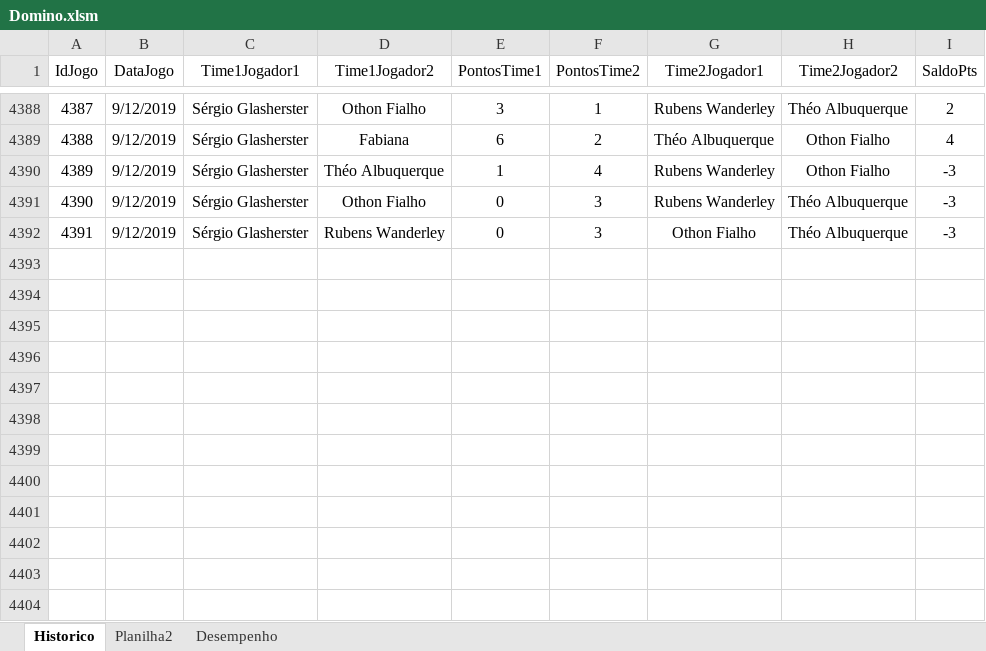
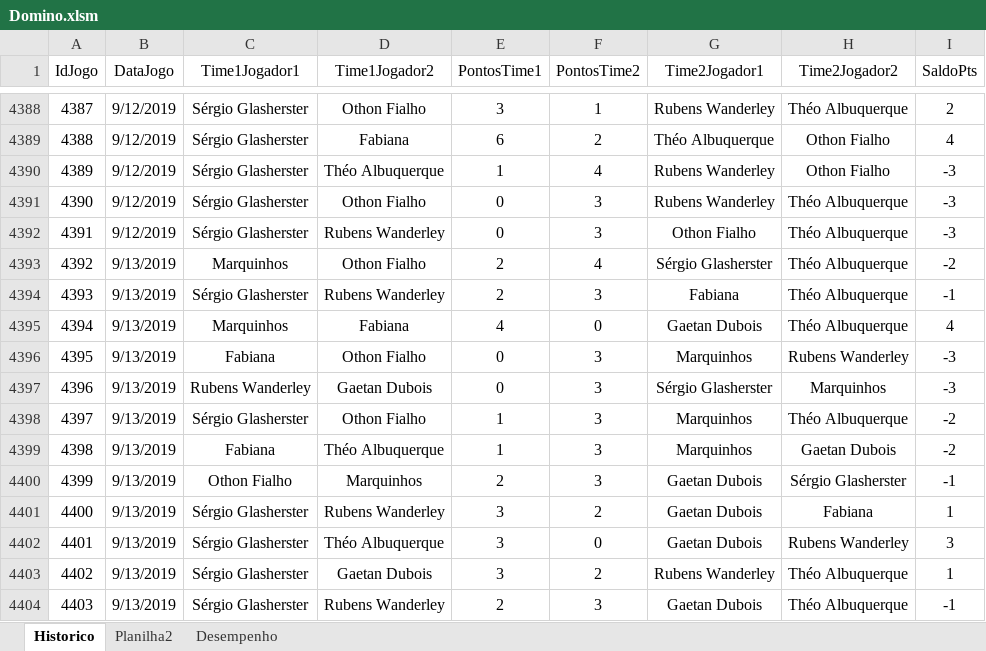
Before and after one commit to theoadepaula/domino, an Excel workbook: src/Domino.xlsm, sheet Historico, drawn as a sheet; only a part is shown, gaps mark what is left out; values as stored, in another font and other column widths than the file's, no borders; table styles not drawn; the diff names each change by its address in the sheet, - before the commit and + after, or states it on an @@ line.

Commit message:
Update Domino.xlsm

```diff
--- a/src/Domino.xlsm (sheet Historico)
+++ b/src/Domino.xlsm (sheet Historico)
+row 4393: 4392 | 9/13/2019 | Marquinhos | Othon Fialho | 2 | 4 | Sérgio Glasherster | Théo Albuquerque | -2
+row 4394: 4393 | 9/13/2019 | Sérgio Glasherster | Rubens Wanderley | 2 | 3 | Fabiana | Théo Albuquerque | -1
+row 4395: 4394 | 9/13/2019 | Marquinhos | Fabiana | 4 | 0 | Gaetan Dubois | Théo Albuquerque | 4
+row 4396: 4395 | 9/13/2019 | Fabiana | Othon Fialho | 0 | 3 | Marquinhos | Rubens Wanderley | -3
+row 4397: 4396 | 9/13/2019 | Rubens Wanderley | Gaetan Dubois | 0 | 3 | Sérgio Glasherster | Marquinhos | -3
+row 4398: 4397 | 9/13/2019 | Sérgio Glasherster | Othon Fialho | 1 | 3 | Marquinhos | Théo Albuquerque | -2
+row 4399: 4398 | 9/13/2019 | Fabiana | Théo Albuquerque | 1 | 3 | Marquinhos | Gaetan Dubois | -2
+row 4400: 4399 | 9/13/2019 | Othon Fialho | Marquinhos | 2 | 3 | Gaetan Dubois | Sérgio Glasherster | -1
+row 4401: 4400 | 9/13/2019 | Sérgio Glasherster | Rubens Wanderley | 3 | 2 | Gaetan Dubois | Fabiana | 1
+row 4402: 4401 | 9/13/2019 | Sérgio Glasherster | Théo Albuquerque | 3 | 0 | Gaetan Dubois | Rubens Wanderley | 3
+row 4403: 4402 | 9/13/2019 | Sérgio Glasherster | Gaetan Dubois | 3 | 2 | Rubens Wanderley | Théo Albuquerque | 1
+row 4404: 4403 | 9/13/2019 | Sérgio Glasherster | Rubens Wanderley | 2 | 3 | Gaetan Dubois | Théo Albuquerque | -1
```
Also changed, not shown: sheet Desempenho.
